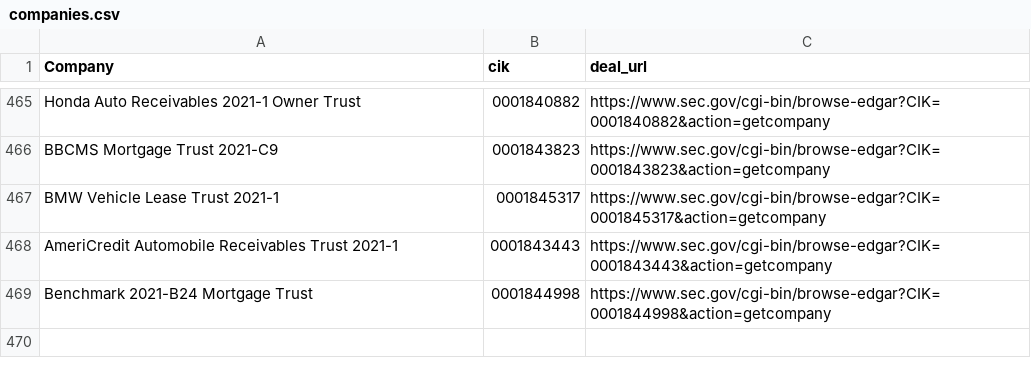
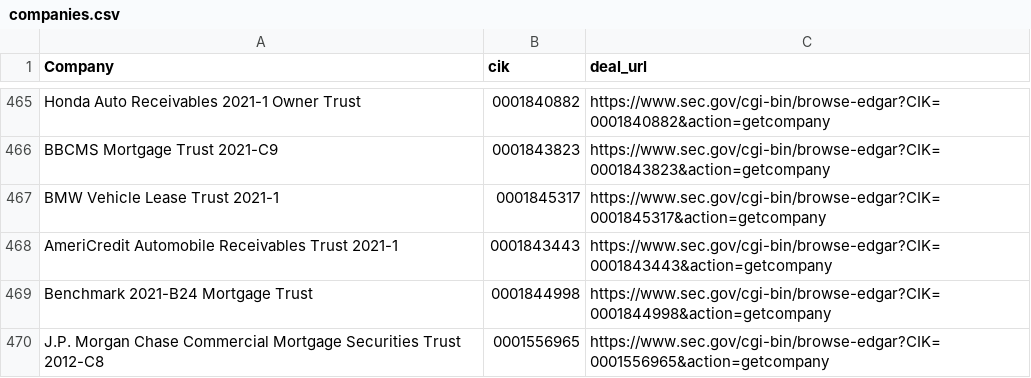
Before and after one commit to moman822/auto-abs, a CSV file: abs-ee/data/companies.csv, drawn as a sheet; only a part is shown, gaps mark what is left out.

Commit message:
updating companies and log

```diff
--- a/abs-ee/data/companies.csv
+++ b/abs-ee/data/companies.csv
@@ -469 +469,2 @@
 "Benchmark 2021-B24 Mortgage Trust","0001844998","https://www.sec.gov/cgi-bin/browse-edgar?CIK=0001844998&action=getcompany"
+"J.P. Morgan Chase Commercial Mortgage Securities Trust 2012-C8","0001556965","https://www.sec.gov/cgi-bin/browse-edgar?CIK=0001556965&action=getcompany"
```
Also changed, not shown: abs-ee/data/log.csv, 1 other file.
